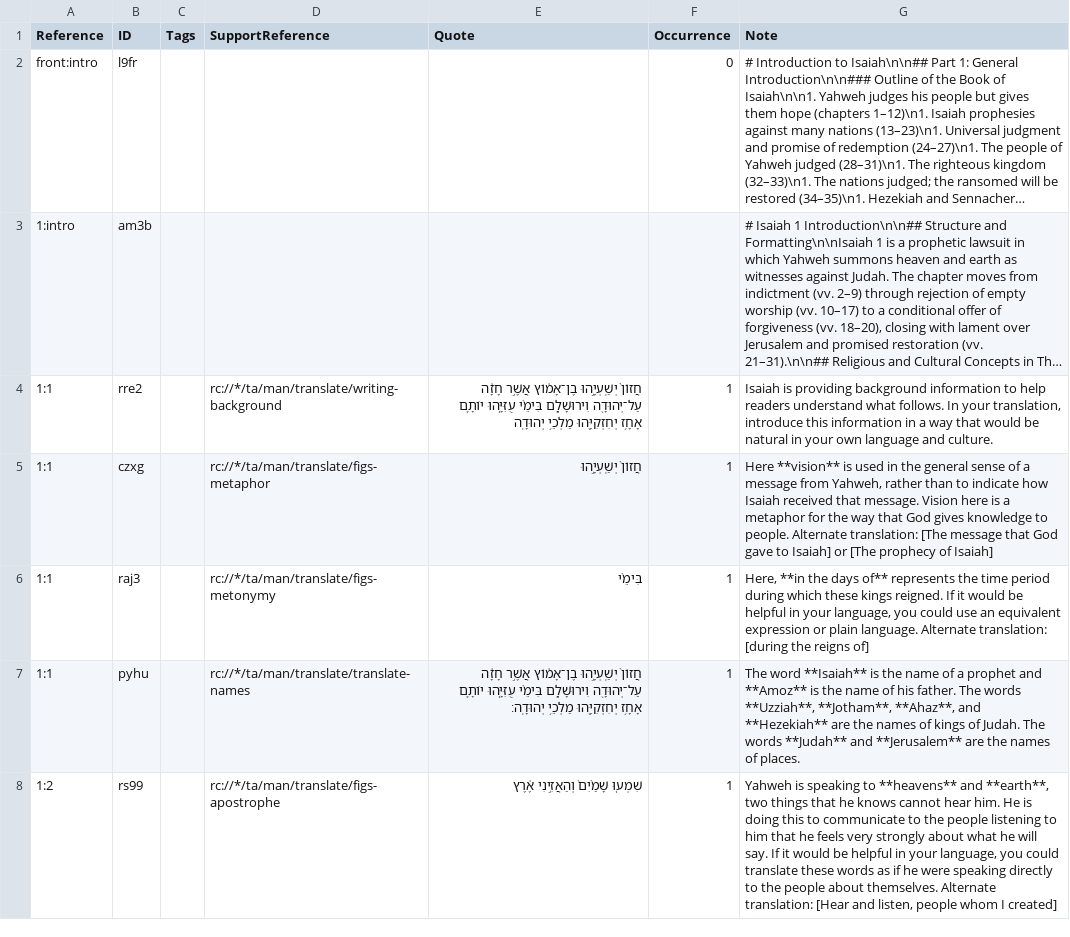
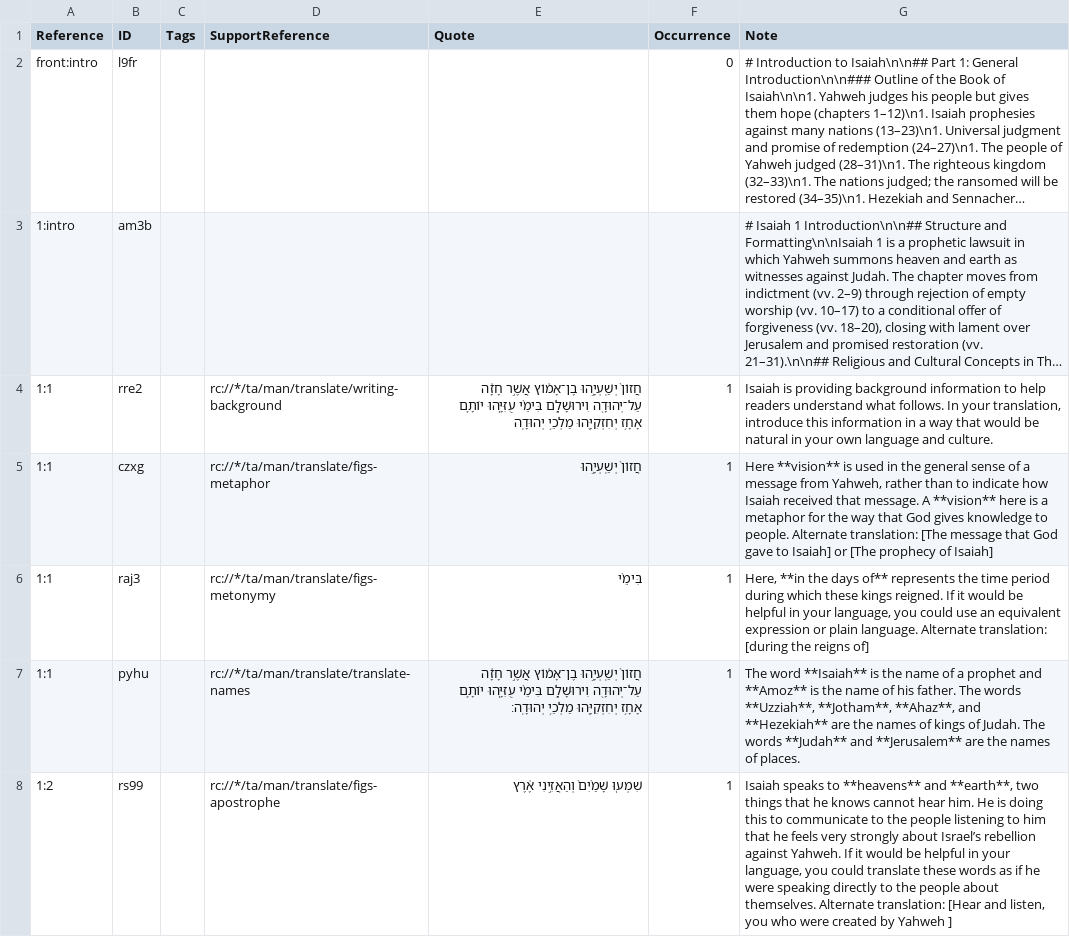
Before and after one commit to ding0t/en_tn, a TSV file: tn_ISA.tsv, drawn as a sheet; only a part is shown; long unchanged cells end in …; the diff covers the shown part only; the diff names each change by its address in the sheet, - before the commit and + after, or states it on an @@ line.

Commit message:
Merge justplainjane47-tc-create-1 into master by justplainjane47 (#6849)
Co-authored-by: justplainjane47 <jane.bussard@unfoldingword.org>
Co-committed-by: justplainjane47 <jane.bussard@unfoldingword.org>

```diff
--- a/tn_ISA.tsv
+++ b/tn_ISA.tsv
-G5 (Note): …that message. Vision here is…
+G5 (Note): …that message. A **vision** here is…
-G8 (Note): Yahweh is speaking to **heavens** and **earth**, two things that he knows cannot hear him. He is doing this to communicate to the people listening to him that he feels very strongly about what he will say. If it would be helpful in your language, you could translate these words as if he were speaking directly to the people about themselves. Alternate translation: [Hear and listen, people whom I created]
+G8 (Note): Isaiah speaks to **heavens** and **earth**, two things that he knows cannot hear him. He is doing this to communicate to the people listening to him that he feels very strongly about Israel’s rebellion against Yahweh. If it would be helpful in your language, you could translate these words as if he were speaking directly to the people about themselves. Alternate translation: [Hear and listen, you who were created by Yahweh ]
```
Also changed, not shown: 1 added row, 1 removed row, 3 moved rows and 1 edited cell elsewhere in this file.
